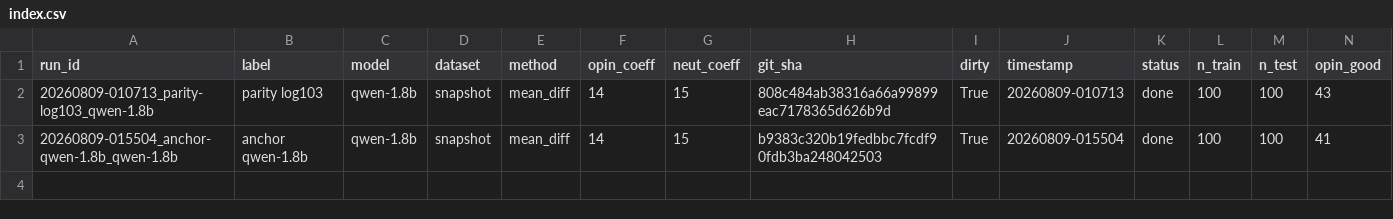
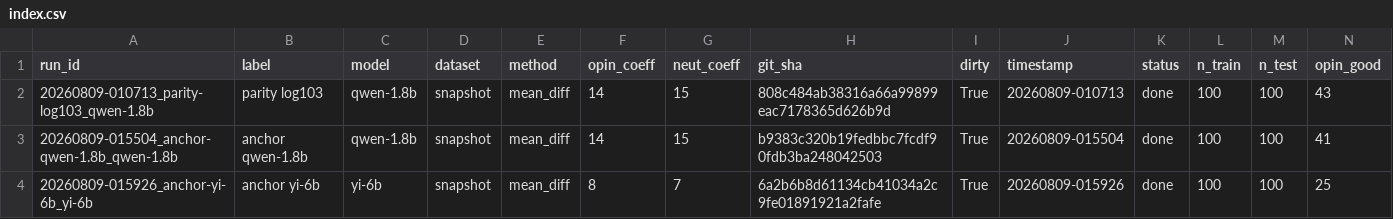
Before and after one commit to Darksharkthe1st/Algoverse-Bias-Steering, a CSV file: runs/index.csv, drawn as a sheet; only a part is shown; rows hold the shown columns only; the diff names each change by its address in the sheet, - before the commit and + after, or states it on an @@ line.

Commit message:
configs/exp/anchor_yi6b.py · eval (20260809-015926_anchor-yi-6b_yi-6b)

```diff
--- a/runs/index.csv
+++ b/runs/index.csv
+row 4: 20260809-015926_anchor-yi-6b_yi-6b | anchor yi-6b | yi-6b | snapshot | mean_diff | 8 | 7 | 6a2b6b8d61134cb41034a2c9fe01891921a2fafe | True | 20260809-015926 | done | 100 | 100 | 25
```
Also changed, not shown: 3 other files.
